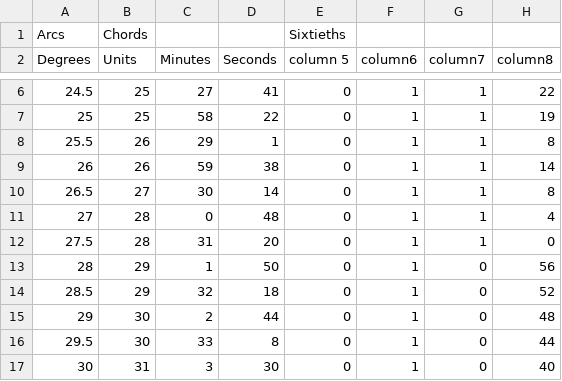
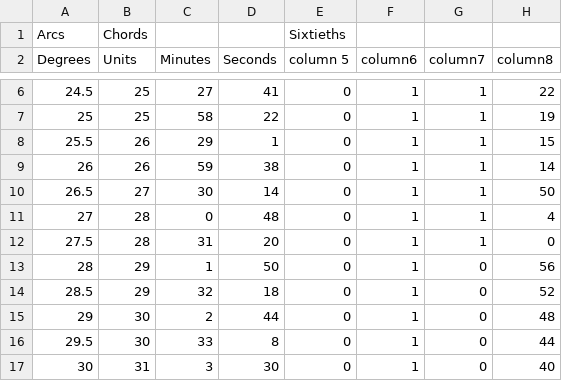
Before and after one commit to marcabruzzo/Group-9-Data, a CSV file: manuscript.csv, drawn as a sheet; only a part is shown, gaps mark what is left out; the diff covers the shown part only.

```diff
--- a/manuscript.csv
+++ b/manuscript.csv
@@ -7,5 +7,5 @@ Degrees,Units,Minutes,Seconds,column 5,column6,column7,column8
 25,25,58,22,0,1,1,19
-25.5,26,29,1,0,1,1,8
+25.5,26,29,1,0,1,1,15
 26,26,59,38,0,1,1,14
-26.5,27,30,14,0,1,1,8
+26.5,27,30,14,0,1,1,50
 27,28,0,48,0,1,1,4
```
Also changed, not shown: 15 added rows and 15 edited cells elsewhere in this file.
